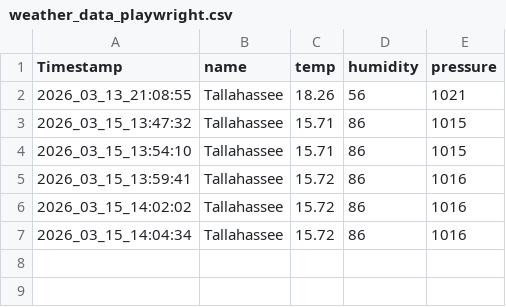
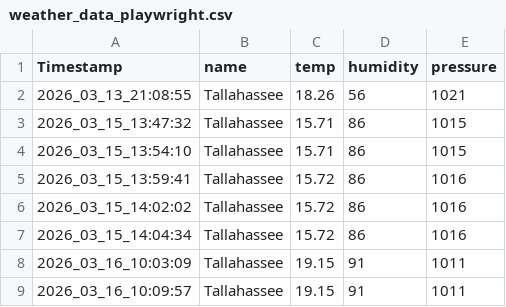
Before and after one commit to trctestacc/UploadFiles, a CSV file: weather_data_playwright.csv, drawn as a sheet.

Commit message:
Add files via upload

```diff
--- a/weather_data_playwright.csv
+++ b/weather_data_playwright.csv
@@ -7 +7,3 @@ Timestamp,name,temp,humidity,pressure
 2026_03_15_14:04:34,Tallahassee,15.72,86,1016
+2026_03_16_10:03:09,Tallahassee,19.15,91,1011
+2026_03_16_10:09:57,Tallahassee,19.15,91,1011
```
